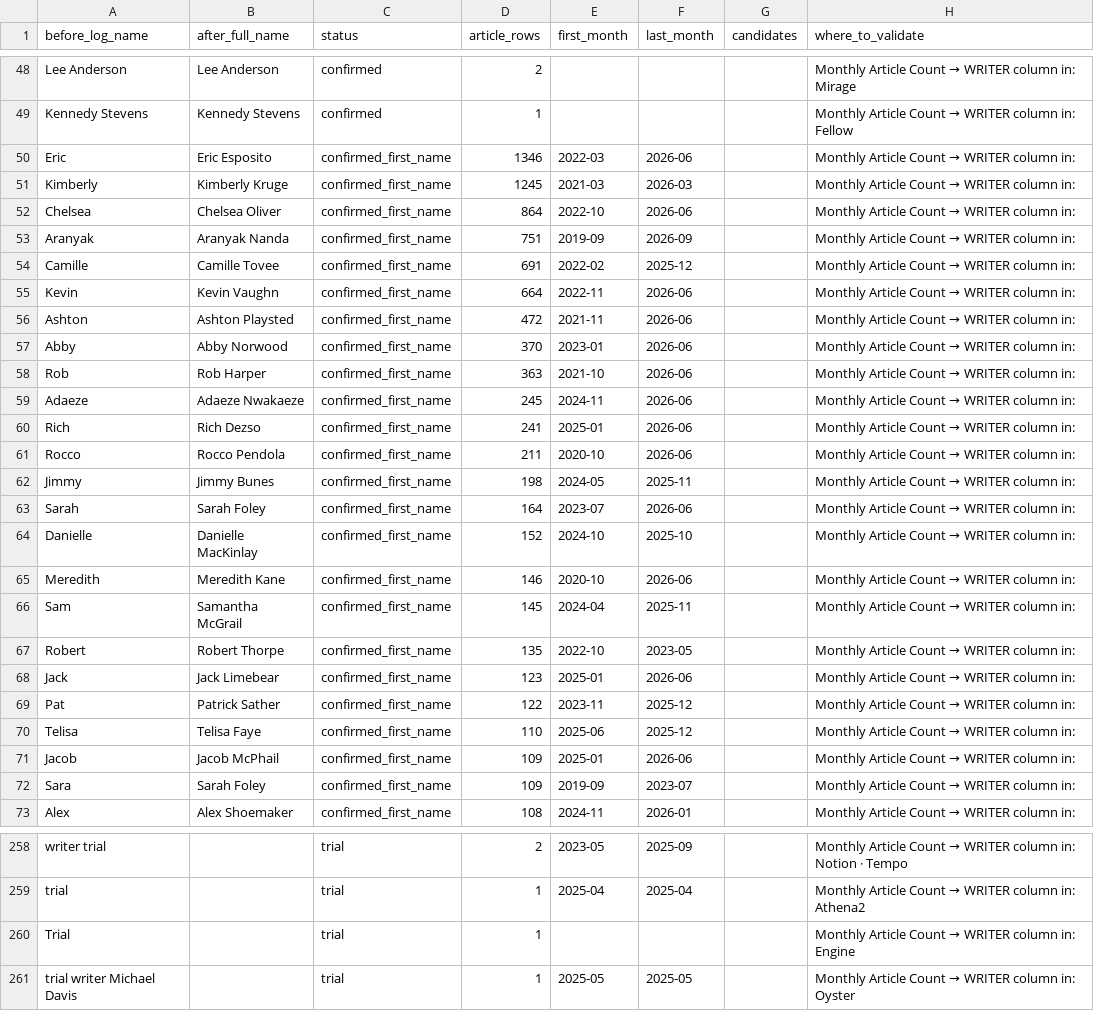
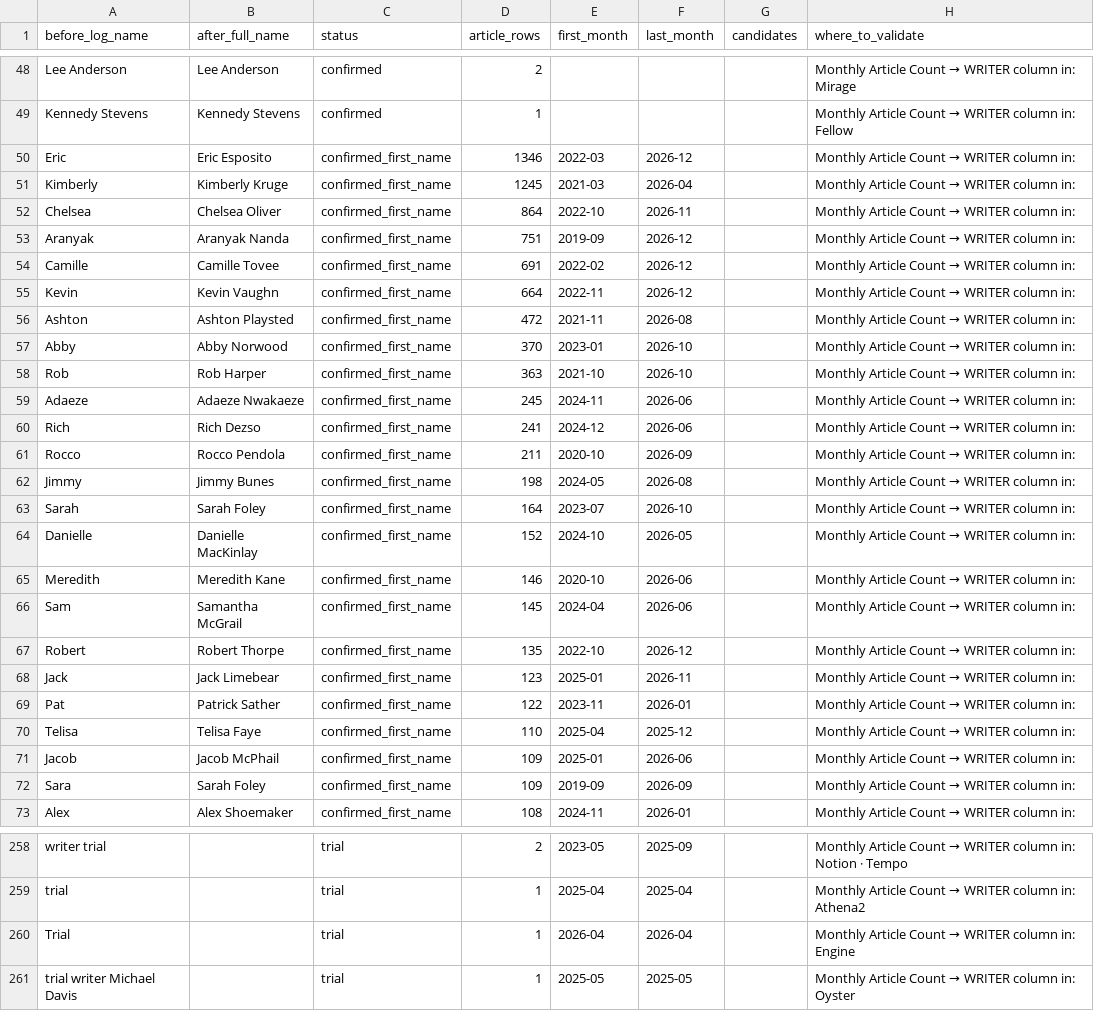
Before and after one commit to RicardoJ-ds/Editorial-Hub, a CSV file: etl/reports/mappings_writers.csv, drawn as a sheet; only a part is shown, gaps mark what is left out; the diff covers the shown part only.

```diff
--- a/etl/reports/mappings_writers.csv
+++ b/etl/reports/mappings_writers.csv
@@ -49,25 +49,25 @@ Lee Anderson,Lee Anderson,confirmed,2,,,,Monthly Article Count → WRITER column
 Kennedy Stevens,Kennedy Stevens,confirmed,1,,,,Monthly Article Count → WRITER column in: Fellow
-Eric,Eric Esposito,confirmed_first_name,1346,2022-03,2026-06,,Monthly Article Count → WRITER column in:
-Kimberly,Kimberly Kruge,confirmed_first_name,1245,2021-03,2026-03,,Monthly Article Count → WRITER column in:
-Chelsea,Chelsea Oliver,confirmed_first_name,864,2022-10,2026-06,,Monthly Article Count → WRITER column in:
-Aranyak,Aranyak Nanda,confirmed_first_name,751,2019-09,2026-09,,Monthly Article Count → WRITER column in:
-Camille,Camille Tovee,confirmed_first_name,691,2022-02,2025-12,,Monthly Article Count → WRITER column in:
-Kevin,Kevin Vaughn,confirmed_first_name,664,2022-11,2026-06,,Monthly Article Count → WRITER column in:
-Ashton,Ashton Playsted,confirmed_first_name,472,2021-11,2026-06,,Monthly Article Count → WRITER column in:
-Abby,Abby Norwood,confirmed_first_name,370,2023-01,2026-06,,Monthly Article Count → WRITER column in:
-Rob,Rob Harper,confirmed_first_name,363,2021-10,2026-06,,Monthly Article Count → WRITER column in:
+Eric,Eric Esposito,confirmed_first_name,1346,2022-03,2026-12,,Monthly Article Count → WRITER column in:
+Kimberly,Kimberly Kruge,confirmed_first_name,1245,2021-03,2026-04,,Monthly Article Count → WRITER column in:
+Chelsea,Chelsea Oliver,confirmed_first_name,864,2022-10,2026-11,,Monthly Article Count → WRITER column in:
+Aranyak,Aranyak Nanda,confirmed_first_name,751,2019-09,2026-12,,Monthly Article Count → WRITER column in:
+Camille,Camille Tovee,confirmed_first_name,691,2022-02,2026-12,,Monthly Article Count → WRITER column in:
+Kevin,Kevin Vaughn,confirmed_first_name,664,2022-11,2026-12,,Monthly Article Count → WRITER column in:
+Ashton,Ashton Playsted,confirmed_first_name,472,2021-11,2026-08,,Monthly Article Count → WRITER column in:
+Abby,Abby Norwood,confirmed_first_name,370,2023-01,2026-10,,Monthly Article Count → WRITER column in:
+Rob,Rob Harper,confirmed_first_name,363,2021-10,2026-10,,Monthly Article Count → WRITER column in:
 Adaeze,Adaeze Nwakaeze,confirmed_first_name,245,2024-11,2026-06,,Monthly Article Count → WRITER column in:
-Rich,Rich Dezso,confirmed_first_name,241,2025-01,2026-06,,Monthly Article Count → WRITER column in:
-Rocco,Rocco Pendola,confirmed_first_name,211,2020-10,2026-06,,Monthly Article Count → WRITER column in:
-Jimmy,Jimmy Bunes,confirmed_first_name,198,2024-05,2025-11,,Monthly Article Count → WRITER column in:
-Sarah,Sarah Foley,confirmed_first_name,164,2023-07,2026-06,,Monthly Article Count → WRITER column in:
-Danielle,Danielle MacKinlay,confirmed_first_name,152,2024-10,2025-10,,Monthly Article Count → WRITER column in:
+Rich,Rich Dezso,confirmed_first_name,241,2024-12,2026-06,,Monthly Article Count → WRITER column in:
+Rocco,Rocco Pendola,confirmed_first_name,211,2020-10,2026-09,,Monthly Article Count → WRITER column in:
+Jimmy,Jimmy Bunes,confirmed_first_name,198,2024-05,2026-08,,Monthly Article Count → WRITER column in:
+Sarah,Sarah Foley,confirmed_first_name,164,2023-07,2026-10,,Monthly Article Count → WRITER column in:
+Danielle,Danielle MacKinlay,confirmed_first_name,152,2024-10,2026-05,,Monthly Article Count → WRITER column in:
 Meredith,Meredith Kane,confirmed_first_name,146,2020-10,2026-06,,Monthly Article Count → WRITER column in:
-Sam,Samantha McGrail,confirmed_first_name,145,2024-04,2025-11,,Monthly Article Count → WRITER column in:
-Robert,Robert Thorpe,confirmed_first_name,135,2022-10,2023-05,,Monthly Article Count → WRITER column in:
-Jack,Jack Limebear,confirmed_first_name,123,2025-01,2026-06,,Monthly Article Count → WRITER column in:
-Pat,Patrick Sather,confirmed_first_name,122,2023-11,2025-12,,Monthly Article Count → WRITER column in:
-Telisa,Telisa Faye,confirmed_first_name,110,2025-06,2025-12,,Monthly Article Count → WRITER column in:
+Sam,Samantha McGrail,confirmed_first_name,145,2024-04,2026-06,,Monthly Article Count → WRITER column in:
+Robert,Robert Thorpe,confirmed_first_name,135,2022-10,2026-12,,Monthly Article Count → WRITER column in:
+Jack,Jack Limebear,confirmed_first_name,123,2025-01,2026-11,,Monthly Article Count → WRITER column in:
+Pat,Patrick Sather,confirmed_first_name,122,2023-11,2026-01,,Monthly Article Count → WRITER column in:
+Telisa,Telisa Faye,confirmed_first_name,110,2025-04,2025-12,,Monthly Article Count → WRITER column in:
 Jacob,Jacob McPhail,confirmed_first_name,109,2025-01,2026-06,,Monthly Article Count → WRITER column in:
-Sara,Sarah Foley,confirmed_first_name,109,2019-09,2023-07,,Monthly Article Count → WRITER column in:
+Sara,Sarah Foley,confirmed_first_name,109,2019-09,2026-09,,Monthly Article Count → WRITER column in:
 Alex,Alex Shoemaker,confirmed_first_name,108,2024-11,2026-01,,Monthly Article Count → WRITER column in:
@@ -259,3 +259,3 @@ writer trial,,trial,2,2023-05,2025-09,,Monthly Article Count → WRITER column i
 trial,,trial,1,2025-04,2025-04,,Monthly Article Count → WRITER column in: Athena2
-Trial,,trial,1,,,,Monthly Article Count → WRITER column in: Engine
+Trial,,trial,1,2026-04,2026-04,,Monthly Article Count → WRITER column in: Engine
 trial writer Michael Davis,,trial,1,2025-05,2025-05,,Monthly Article Count → WRITER column in: Oyster
```
Also changed, not shown: 29 edited cells elsewhere in this file, etl/reports/mappings_clients.csv, etl/reports/mappings_clients_by_month.csv, 9 other files.
